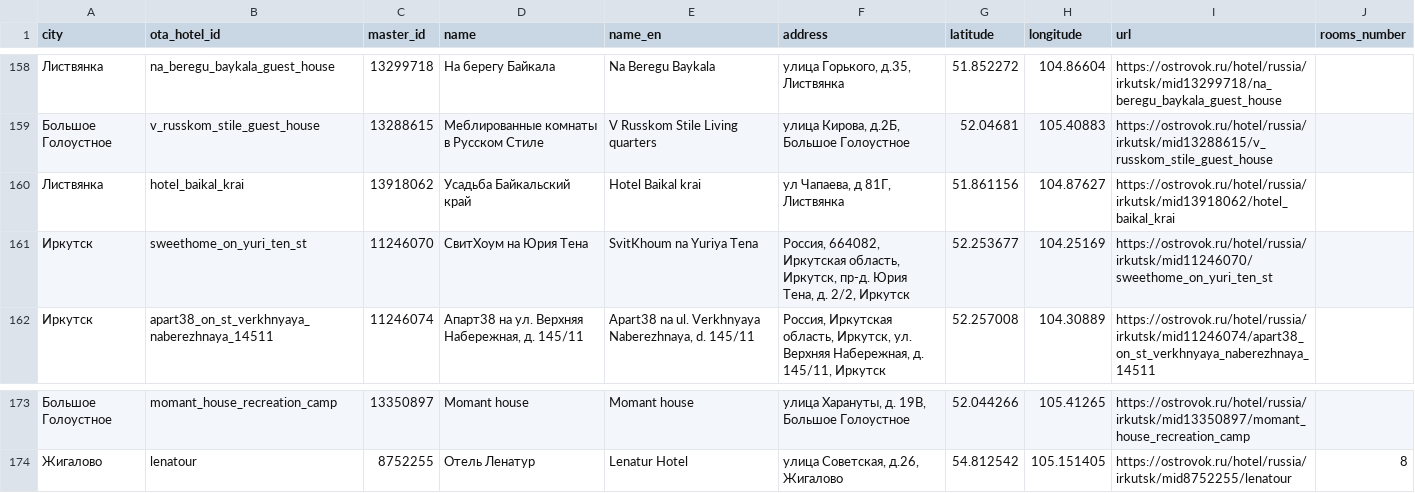
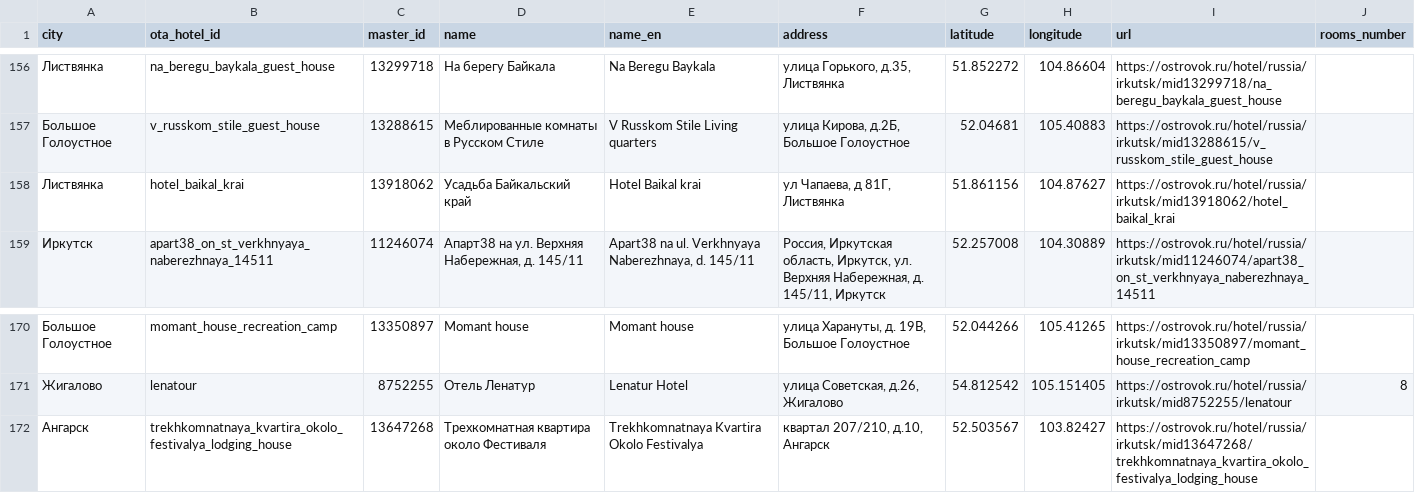
Before and after one commit to malismf/irk-hotels-monitoring, a CSV file: ostrovok-data/daily/hotels/2026-10-28.csv, drawn as a sheet; only a part is shown, gaps mark what is left out; removed rows and columns are numbered as before the commit, all else as after; the diff covers the shown part only; the diff names each change by its address in the sheet, - before the commit and + after, or states it on an @@ line.

```diff
--- a/ostrovok-data/daily/hotels/2026-10-28.csv
+++ b/ostrovok-data/daily/hotels/2026-10-28.csv
-row 161: Иркутск | sweethome_on_yuri_ten_st | 11246070 | СвитХоум на Юрия Тена | SvitKhoum na Yuriya Tena | Россия, 664082, Иркутская область, Иркутск, пр-д. Юрия Тена, д. 2/2, Иркутск | 52.253677 | 104.25169 | https://ostrovok.ru/hotel/russia/irkutsk/mid11246070/sweethome_on_yuri_ten_st
+row 172: Ангарск | trekhkomnatnaya_kvartira_okolo_festivalya_lodging_house | 13647268 | Трехкомнатная квартира около Фестиваля | Trekhkomnatnaya Kvartira Okolo Festivalya | квартал 207/210, д.10, Ангарск | 52.503567 | 103.82427 | https://ostrovok.ru/hotel/russia/irkutsk/mid13647268/trekhkomnatnaya_kvartira_okolo_festivalya_lodging_house
```
Also changed, not shown: 2 removed rows and 54 moved rows elsewhere in this file, ostrovok-data/catalog/hotels.csv, ostrovok-data/daily/statistics/2026-10-28.csv, 1 other file.
